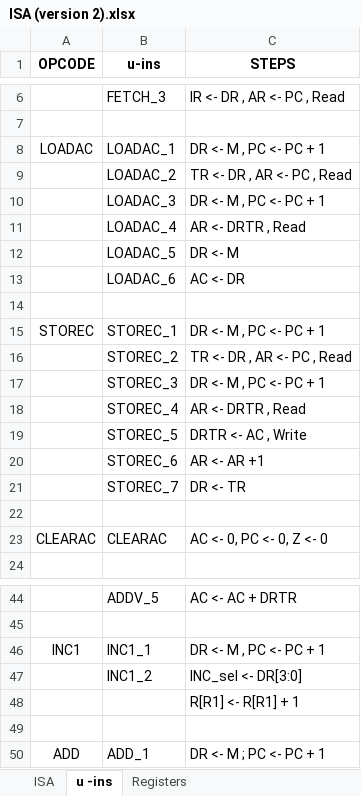
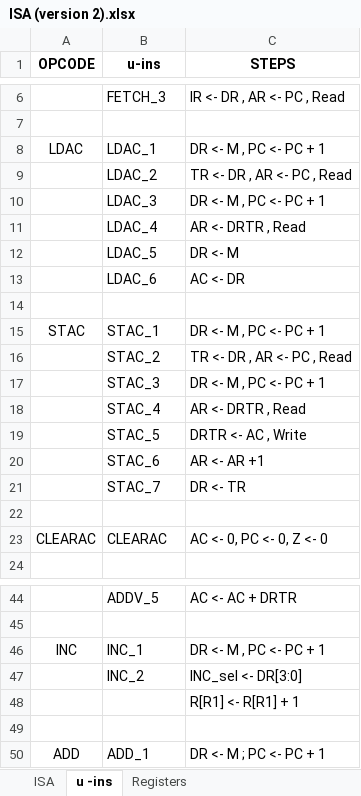
Before and after one commit to jula97/CCSS-Processor-Design, an Excel workbook: TRANSPOSED/ISA (version 2).xlsx, sheet u -ins, drawn as a sheet; only a part is shown, gaps mark what is left out; values as stored, in another font and other column widths than the file's, no borders; the diff names each change by its address in the sheet, - before the commit and + after, or states it on an @@ line.

Commit message:
data paths

```diff
--- a/TRANSPOSED/ISA (version 2).xlsx (sheet u -ins)
+++ b/TRANSPOSED/ISA (version 2).xlsx (sheet u -ins)
-A8 (OPCODE): LOADAC
+A8 (OPCODE): LDAC
-B8 (u-ins): LOADAC_1
+B8 (u-ins): LDAC_1
-B9 (u-ins): LOADAC_2
+B9 (u-ins): LDAC_2
-B10 (u-ins): LOADAC_3
+B10 (u-ins): LDAC_3
-B11 (u-ins): LOADAC_4
+B11 (u-ins): LDAC_4
-B12 (u-ins): LOADAC_5
+B12 (u-ins): LDAC_5
-B13 (u-ins): LOADAC_6
+B13 (u-ins): LDAC_6
-A15 (OPCODE): STOREC
+A15 (OPCODE): STAC
-B15 (u-ins): STOREC_1
+B15 (u-ins): STAC_1
-B16 (u-ins): STOREC_2
+B16 (u-ins): STAC_2
-B17 (u-ins): STOREC_3
+B17 (u-ins): STAC_3
-B18 (u-ins): STOREC_4
+B18 (u-ins): STAC_4
-B19 (u-ins): STOREC_5
+B19 (u-ins): STAC_5
-B20 (u-ins): STOREC_6
+B20 (u-ins): STAC_6
-B21 (u-ins): STOREC_7
+B21 (u-ins): STAC_7
-A46 (OPCODE): INC1
+A46 (OPCODE): INC
-B46 (u-ins): INC1_1
+B46 (u-ins): INC_1
-B47 (u-ins): INC1_2
+B47 (u-ins): INC_2
```
Also changed, not shown: sheet ISA, sheet Registers, NORMAL/ISA (version 2).xlsx, 2 other files.
